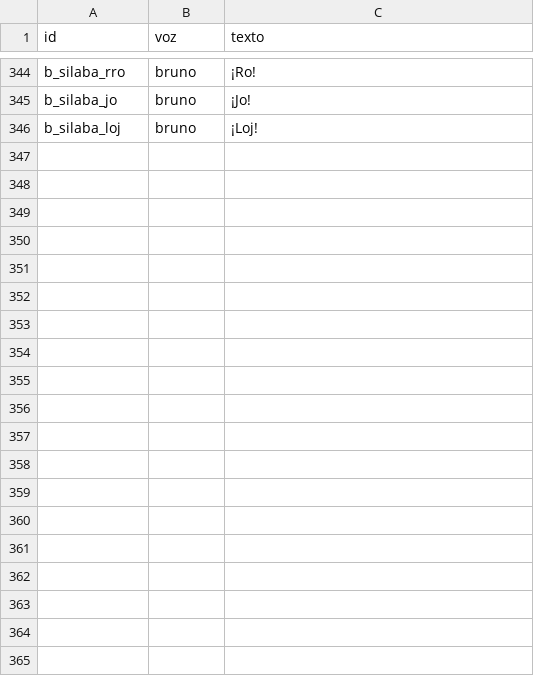
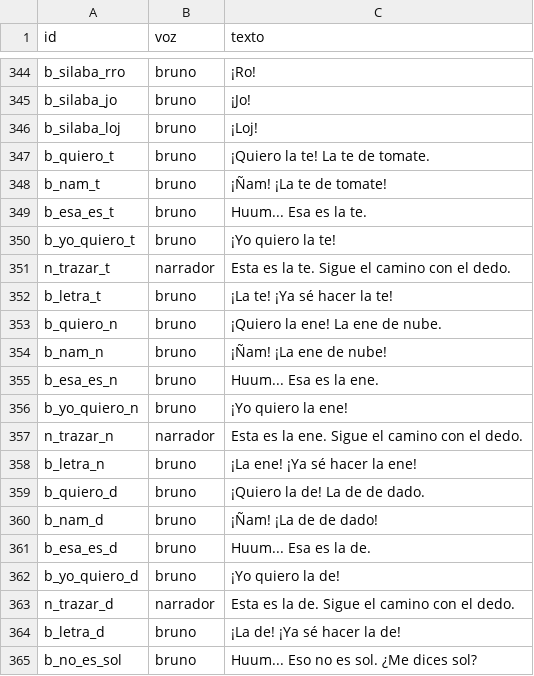
Before and after one commit to fanguskdev-io/My-Monster-Bruno, a TSV file: voces/guion.tsv, drawn as a sheet; only a part is shown, gaps mark what is left out; the diff covers the shown part only; the diff names each change by its address in the sheet, - before the commit and + after, or states it on an @@ line.

Commit message:
La T, la N y la D, y Bruno comprueba la palabra que le dice ella
De lo que quedaba, «T, N y D» (ADR 0014). Y al probar «Habla con
Bruno»: «si nos pide que digamos la palabra Manzana por ejemplo y yo
digo Pera, lo da por valido», y entre las opciones, «Que la compruebe»
(ADR 0015).

La isla de las letras suma la te de tomate, la ene de nube y la de de
dado, con sus dibujos, sus frases y sus trazos en el orden del cole: la
T, la raya y el palo; la N, el palo y luego la diagonal y el otro palo
sin levantar el dedo; la D, el palo y la barriga. Entran por pasos: las
vocales, después la M, la P, la L y la S, y cuando las conoce, la T, la
N y la D, tanto en Comeletras como en los trazos. En el mapa, una fila
de rocas más.

En «Habla con Bruno», el propio aparato reconoce, sin conexión, la
palabra que ella ha dicho: en el iPhone, el reconocimiento de Apple en
el dispositivo, y en Android 13 o posterior, el reconocedor del teléfono
si tiene el español instalado. Bruno repite su voz y, si era otra
palabra, «Huum... Eso no es manzana. ¿Me dices manzana?»; a la segunda
la dice él y da las palmadas. Es indulgente con cómo habla una niña de
4 años. Donde no se puede reconocer (el emulador, el Mac), no comprueba.
En el iPhone pide además el permiso de reconocimiento de voz.

Lleva 28 frases, las pruebas de los pasos de las letras y de cuándo es
la palabra, las capturas, y el riesgo R-08. Se han jugado en el emulador
Tester_API36 Comeletras con la T y la D, el trazo de la N y una ronda
de «Habla con Bruno»; la comprobación queda por probar en un aparato de
verdad.

```diff
--- a/voces/guion.tsv
+++ b/voces/guion.tsv
+row 347: b_quiero_t | bruno | ¡Quiero la te! La te de tomate.
+row 348: b_nam_t | bruno | ¡Ñam! ¡La te de tomate!
+row 349: b_esa_es_t | bruno | Huum... Esa es la te.
+row 350: b_yo_quiero_t | bruno | ¡Yo quiero la te!
+row 351: n_trazar_t | narrador | Esta es la te. Sigue el camino con el dedo.
+row 352: b_letra_t | bruno | ¡La te! ¡Ya sé hacer la te!
+row 353: b_quiero_n | bruno | ¡Quiero la ene! La ene de nube.
+row 354: b_nam_n | bruno | ¡Ñam! ¡La ene de nube!
+row 355: b_esa_es_n | bruno | Huum... Esa es la ene.
+row 356: b_yo_quiero_n | bruno | ¡Yo quiero la ene!
+row 357: n_trazar_n | narrador | Esta es la ene. Sigue el camino con el dedo.
+row 358: b_letra_n | bruno | ¡La ene! ¡Ya sé hacer la ene!
+row 359: b_quiero_d | bruno | ¡Quiero la de! La de de dado.
+row 360: b_nam_d | bruno | ¡Ñam! ¡La de de dado!
+row 361: b_esa_es_d | bruno | Huum... Esa es la de.
+row 362: b_yo_quiero_d | bruno | ¡Yo quiero la de!
+row 363: n_trazar_d | narrador | Esta es la de. Sigue el camino con el dedo.
+row 364: b_letra_d | bruno | ¡La de! ¡Ya sé hacer la de!
+row 365: b_no_es_sol | bruno | Huum... Eso no es sol. ¿Me dices sol?
```
Also changed, not shown: 9 added rows elsewhere in this file, 55 other files.
